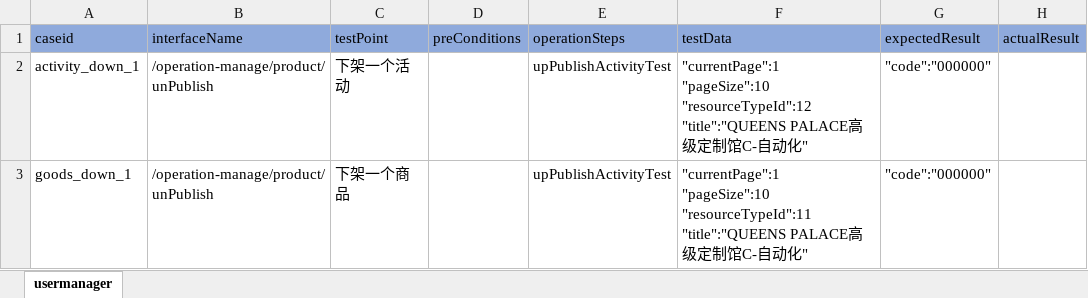
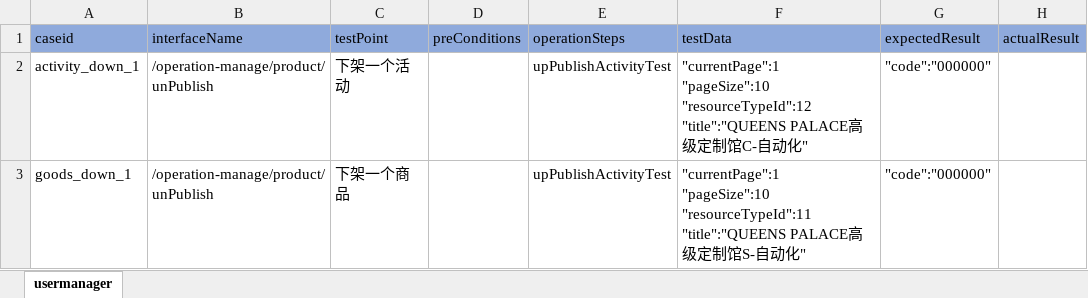
Before and after one commit to litaojun/steamOmTest, an Excel workbook: steamcase/activity/activityunpublishcase.xlsx, sheet usermanager, drawn as a sheet; values as stored, in another font and other column widths than the file's, no borders; the diff names each change by its address in the sheet, - before the commit and + after, or states it on an @@ line.

```diff
--- a/steamcase/activity/activityunpublishcase.xlsx (sheet usermanager)
+++ b/steamcase/activity/activityunpublishcase.xlsx (sheet usermanager)
-F3 (testData): …制馆C-自动…
+F3 (testData): …制馆S-自动…
```
Also changed, not shown: steamcase/activity/activityPublishcase.xlsx, steamcase/activity/activityquerycase.xlsx.
